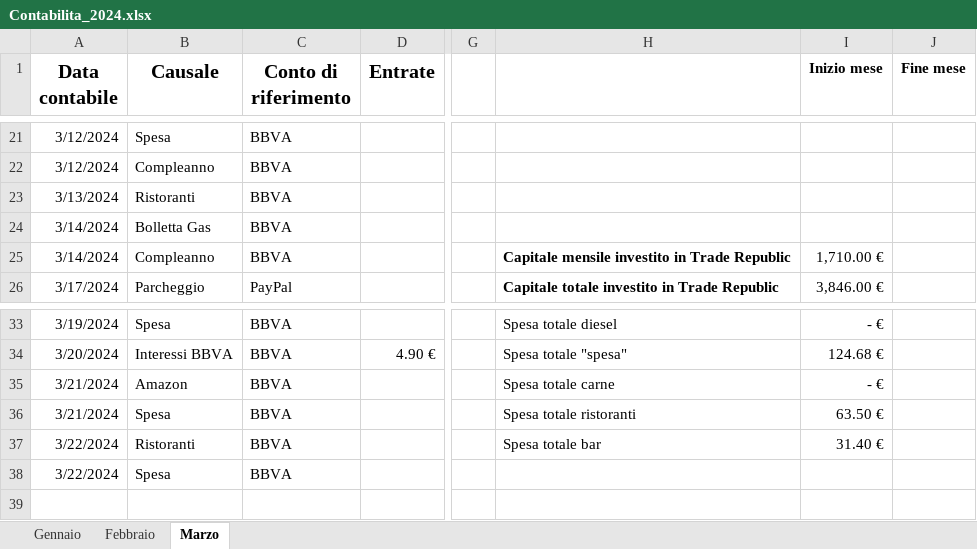
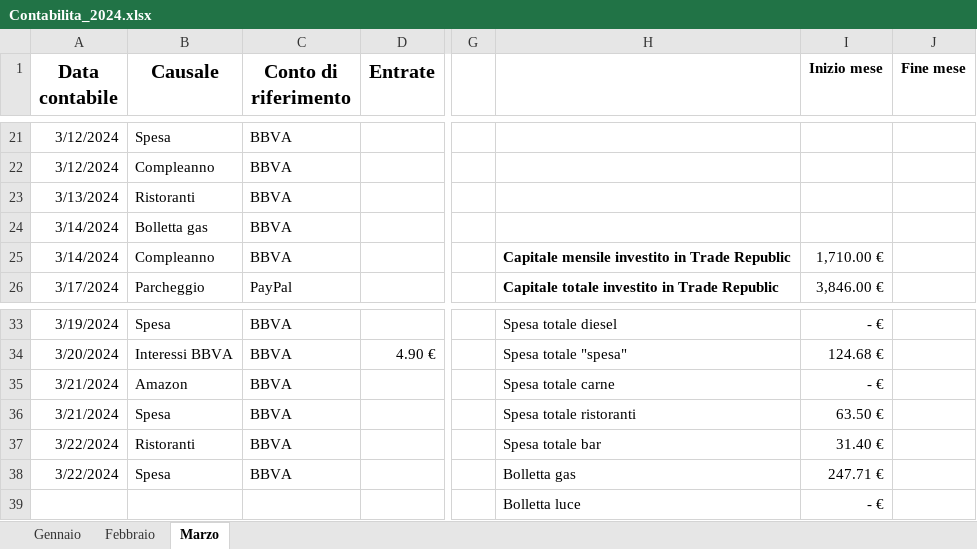
Before and after one commit to SamuelLazzaro/Finance, an Excel workbook: Contabilita_2024.xlsx, sheet Marzo, drawn as a sheet; only a part is shown, gaps mark what is left out; values as stored, in another font and other column widths than the file's, no borders; rows hold the shown columns only; the diff names each change by its address in the sheet, - before the commit and + after, or states it on an @@ line.

```diff
--- a/Contabilita_2024.xlsx (sheet Marzo)
+++ b/Contabilita_2024.xlsx (sheet Marzo)
-B24 (Causale): Bolletta Gas
+B24 (Causale): Bolletta gas
-H38: (empty)
+H38: Bolletta gas
-I38 (Inizio mese): (empty)
+I38 (Inizio mese): 247.71 €
+row 39:  |  |  |  |  | Bolletta luce | - €
```
Also changed, not shown: sheet Gennaio, sheet Febbraio.
